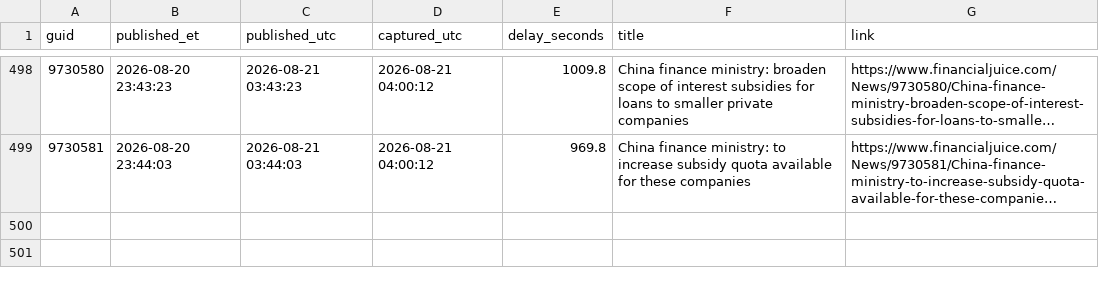
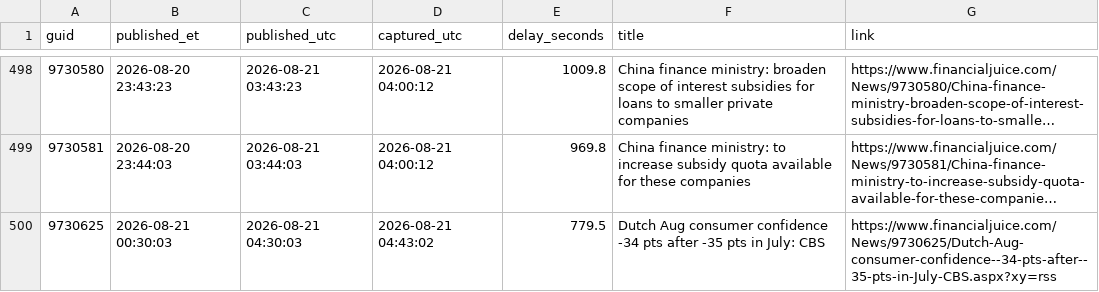
Before and after one commit to marcusa23-a11y/fj, a CSV file: recent_48h.csv, drawn as a sheet; only a part is shown, gaps mark what is left out; long unchanged cells end in …; the diff names each change by its address in the sheet, - before the commit and + after, or states it on an @@ line.

```diff
--- a/recent_48h.csv
+++ b/recent_48h.csv
+row 500: 9730625 | 2026-08-21 00:30:03 | 2026-08-21 04:30:03 | 2026-08-21 04:43:02 | 779.5 | Dutch Aug consumer confidence -34 pts after -35 pts in July: CBS | https://www.financialjuice.com/News/9730625/Dutch-Aug-consumer-confidence--34-pts-after--35-pts-in-July-CBS.aspx?xy=rss
```
Also changed, not shown: index.csv, 2 other files.
